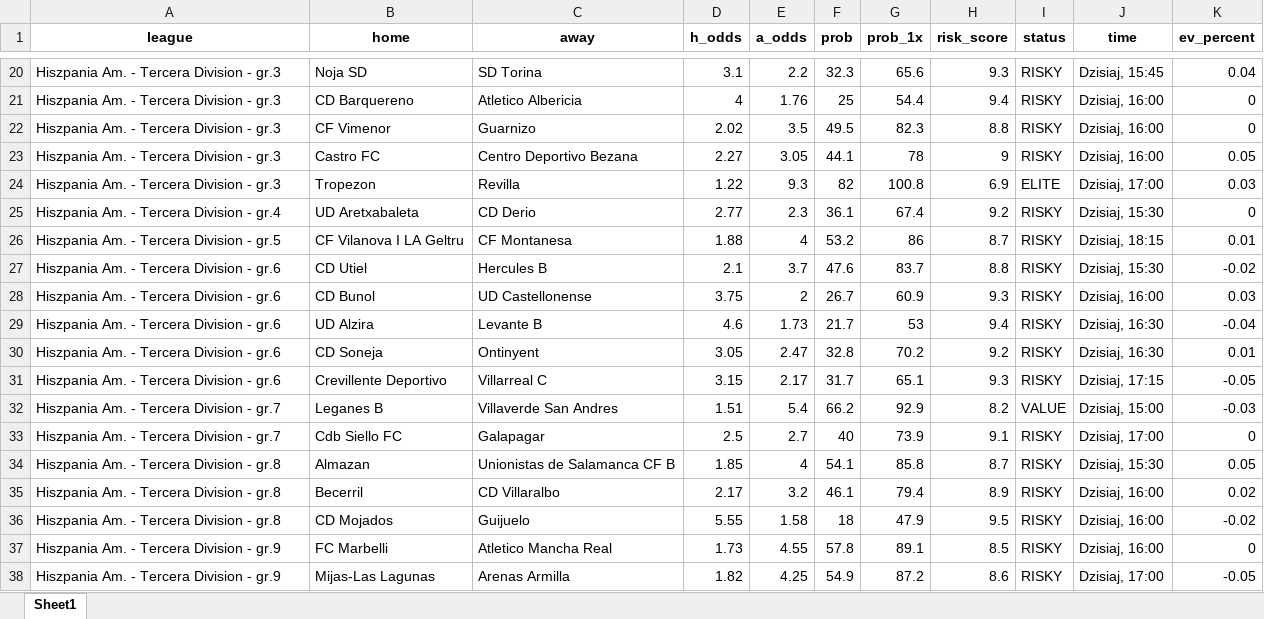
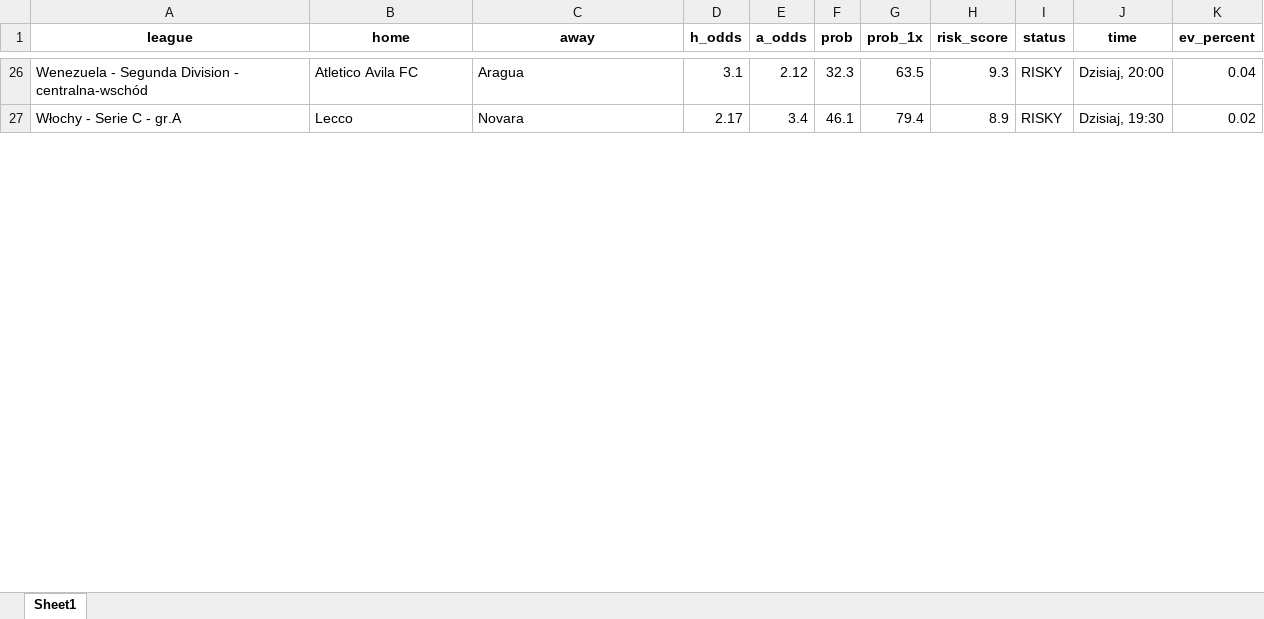
Before and after one commit to Byadiso/webscraper_advanced, an Excel workbook: matches_daily.xlsx, sheet Sheet1, drawn as a sheet; only a part is shown, gaps mark what is left out; values as stored, in another font and other column widths than the file's, no borders; removed rows and columns are numbered as before the commit, all else as after; the diff covers the shown part only; the diff names each change by its address in the sheet, - before the commit and + after, or states it on an @@ line.

```diff
--- a/matches_daily.xlsx (sheet Sheet1)
+++ b/matches_daily.xlsx (sheet Sheet1)
-A26 (league): Hiszpania Am. - Tercera Division - gr.3
+A26 (league): Wenezuela - Segunda Division - centralna-wschód
-B26 (home): Noja SD
+B26 (home): Atletico Avila FC
-C26 (away): SD Torina
+C26 (away): Aragua
-E26 (a_odds): 2.2
+E26 (a_odds): 2.12
-G26 (prob_1x): 65.6
+G26 (prob_1x): 63.5
-J26 (time): Dzisiaj, 15:45
+J26 (time): Dzisiaj, 20:00
-row 21: Hiszpania Am. - Tercera Division - gr.3 | CD Barquereno | Atletico Albericia | 4 | 1.76 | 25 | 54.4 | 9.4 | RISKY | Dzisiaj, 16:00 | 0
-row 22: Hiszpania Am. - Tercera Division - gr.3 | CF Vimenor | Guarnizo | 2.02 | 3.5 | 49.5 | 82.3 | 8.8 | RISKY | Dzisiaj, 16:00 | 0
-row 23: Hiszpania Am. - Tercera Division - gr.3 | Castro FC | Centro Deportivo Bezana | 2.27 | 3.05 | 44.1 | 78 | 9 | RISKY | Dzisiaj, 16:00 | 0.05
-row 24: Hiszpania Am. - Tercera Division - gr.3 | Tropezon | Revilla | 1.22 | 9.3 | 82 | 100.8 | 6.9 | ELITE | Dzisiaj, 17:00 | 0.03
-row 25: Hiszpania Am. - Tercera Division - gr.4 | UD Aretxabaleta | CD Derio | 2.77 | 2.3 | 36.1 | 67.4 | 9.2 | RISKY | Dzisiaj, 15:30 | 0
-row 26: Hiszpania Am. - Tercera Division - gr.5 | CF Vilanova I LA Geltru | CF Montanesa | 1.88 | 4 | 53.2 | 86 | 8.7 | RISKY | Dzisiaj, 18:15 | 0.01
-row 27: Hiszpania Am. - Tercera Division - gr.6 | CD Utiel | Hercules B | 2.1 | 3.7 | 47.6 | 83.7 | 8.8 | RISKY | Dzisiaj, 15:30 | -0.02
-row 28: Hiszpania Am. - Tercera Division - gr.6 | CD Bunol | UD Castellonense | 3.75 | 2 | 26.7 | 60.9 | 9.3 | RISKY | Dzisiaj, 16:00 | 0.03
-row 29: Hiszpania Am. - Tercera Division - gr.6 | UD Alzira | Levante B | 4.6 | 1.73 | 21.7 | 53 | 9.4 | RISKY | Dzisiaj, 16:30 | -0.04
-row 30: Hiszpania Am. - Tercera Division - gr.6 | CD Soneja | Ontinyent | 3.05 | 2.47 | 32.8 | 70.2 | 9.2 | RISKY | Dzisiaj, 16:30 | 0.01
-row 31: Hiszpania Am. - Tercera Division - gr.6 | Crevillente Deportivo | Villarreal C | 3.15 | 2.17 | 31.7 | 65.1 | 9.3 | RISKY | Dzisiaj, 17:15 | -0.05
-row 32: Hiszpania Am. - Tercera Division - gr.7 | Leganes B | Villaverde San Andres | 1.51 | 5.4 | 66.2 | 92.9 | 8.2 | VALUE | Dzisiaj, 15:00 | -0.03
-row 33: Hiszpania Am. - Tercera Division - gr.7 | Cdb Siello FC | Galapagar | 2.5 | 2.7 | 40 | 73.9 | 9.1 | RISKY | Dzisiaj, 17:00 | 0
-row 34: Hiszpania Am. - Tercera Division - gr.8 | Almazan | Unionistas de Salamanca CF B | 1.85 | 4 | 54.1 | 85.8 | 8.7 | RISKY | Dzisiaj, 15:30 | 0.05
-A27 (league): Hiszpania Am. - Tercera Division - gr.8
+A27 (league): Włochy - Serie C - gr.A
-B27 (home): Becerril
+B27 (home): Lecco
-C27 (away): CD Villaralbo
+C27 (away): Novara
-E27 (a_odds): 3.2
+E27 (a_odds): 3.4
-J27 (time): Dzisiaj, 16:00
+J27 (time): Dzisiaj, 19:30
-row 36: Hiszpania Am. - Tercera Division - gr.8 | CD Mojados | Guijuelo | 5.55 | 1.58 | 18 | 47.9 | 9.5 | RISKY | Dzisiaj, 16:00 | -0.02
-row 37: Hiszpania Am. - Tercera Division - gr.9 | FC Marbelli | Atletico Mancha Real | 1.73 | 4.55 | 57.8 | 89.1 | 8.5 | RISKY | Dzisiaj, 16:00 | 0
-row 38: Hiszpania Am. - Tercera Division - gr.9 | Mijas-Las Lagunas | Arenas Armilla | 1.82 | 4.25 | 54.9 | 87.2 | 8.6 | RISKY | Dzisiaj, 17:00 | -0.05
```
Also changed, not shown: 35 added rows and 21 removed rows elsewhere in this sheet, 1 other file.
